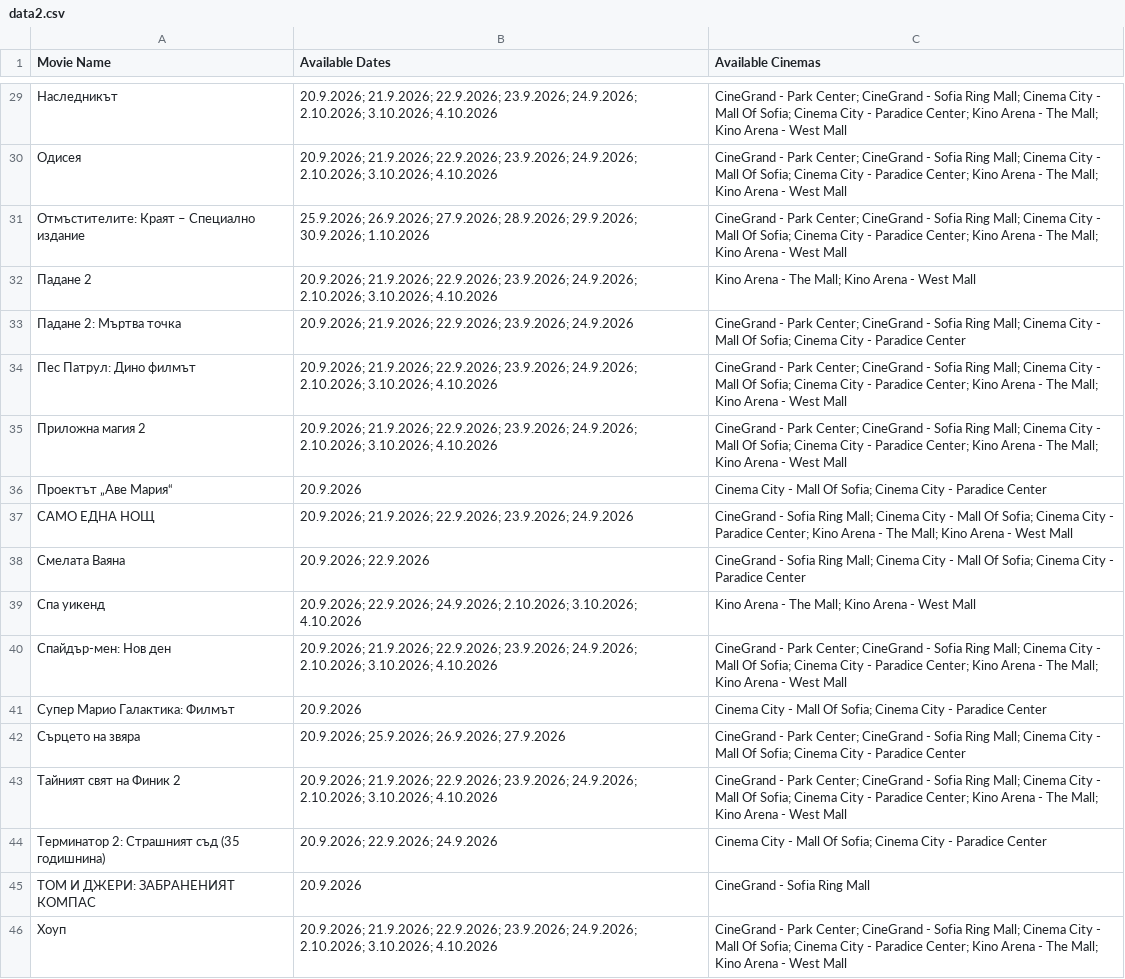
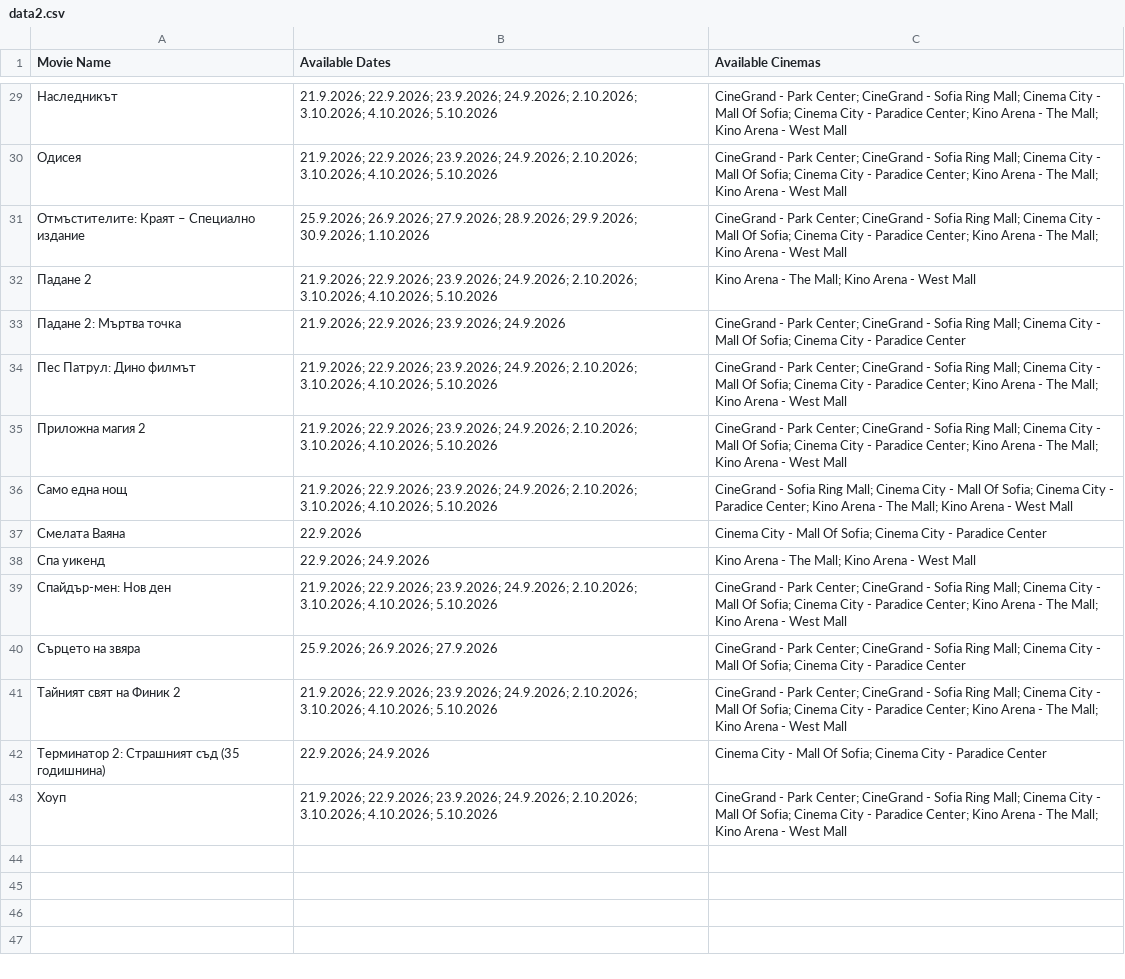
Before and after one commit to darakion/CinemaSearch, a CSV file: data2.csv, drawn as a sheet; only a part is shown, gaps mark what is left out; removed rows and columns are numbered as before the commit, all else as after; the diff covers the shown part only; the diff names each change by its address in the sheet, - before the commit and + after, or states it on an @@ line.

```diff
--- a/data2.csv
+++ b/data2.csv
-B29:B30 (Available Dates): 20.9.2026; 21.9.2026; 22.9.2026; 23.9.2026; 24.9.2026; 2.10.2026; 3.10.2026; 4.10.2026
+B29:B30 (Available Dates): 21.9.2026; 22.9.2026; 23.9.2026; 24.9.2026; 2.10.2026; 3.10.2026; 4.10.2026; 5.10.2026
-B32 (Available Dates): 20.9.2026; 21.9.2026; 22.9.2026; 23.9.2026; 24.9.2026; 2.10.2026; 3.10.2026; 4.10.2026
+B32 (Available Dates): 21.9.2026; 22.9.2026; 23.9.2026; 24.9.2026; 2.10.2026; 3.10.2026; 4.10.2026; 5.10.2026
-B33 (Available Dates): 20.9.2026; 21.9.2026; 22.9.2026;…
+B33 (Available Dates): 21.9.2026; 22.9.2026;…
-B34:B35 (Available Dates): 20.9.2026; 21.9.2026; 22.9.2026; 23.9.2026; 24.9.2026; 2.10.2026; 3.10.2026; 4.10.2026
+B34:B35 (Available Dates): 21.9.2026; 22.9.2026; 23.9.2026; 24.9.2026; 2.10.2026; 3.10.2026; 4.10.2026; 5.10.2026
-row 36: Проектът „Аве Мария“ | 20.9.2026 | Cinema City - Mall Of Sofia; Cinema City - Paradice Center
-row 37: САМО ЕДНА НОЩ | 20.9.2026; 21.9.2026; 22.9.2026; 23.9.2026; 24.9.2026 | CineGrand - Sofia Ring Mall; Cinema City - Mall Of Sofia; Cinema City - Paradice Center; Kino Arena - The Mall; Kino Arena - West Mall
+row 36: Само една нощ | 21.9.2026; 22.9.2026; 23.9.2026; 24.9.2026; 2.10.2026; 3.10.2026; 4.10.2026; 5.10.2026 | CineGrand - Sofia Ring Mall; Cinema City - Mall Of Sofia; Cinema City - Paradice Center; Kino Arena - The Mall; Kino Arena - West Mall
-B37 (Available Dates): 20.9.2026; 22.9.2026
+B37 (Available Dates): 22.9.2026
-C37 (Available Cinemas): CineGrand - Sofia Ring Mall; Cinema City…
+C37 (Available Cinemas): Cinema City…
-B38 (Available Dates): 20.9.2026; 22.9.2026; 24.9.2026; 2.10.2026; 3.10.2026; 4.10.2026
+B38 (Available Dates): 22.9.2026; 24.9.2026
-B39 (Available Dates): 20.9.2026; 21.9.2026; 22.9.2026; 23.9.2026; 24.9.2026; 2.10.2026; 3.10.2026; 4.10.2026
+B39 (Available Dates): 21.9.2026; 22.9.2026; 23.9.2026; 24.9.2026; 2.10.2026; 3.10.2026; 4.10.2026; 5.10.2026
-row 41: Супер Марио Галактика: Филмът | 20.9.2026 | Cinema City - Mall Of Sofia; Cinema City - Paradice Center
-B40 (Available Dates): 20.9.2026; 25.9.2026; 26.9.2026; 27.9.2026
+B40 (Available Dates): 25.9.2026; 26.9.2026; 27.9.2026
-B41 (Available Dates): 20.9.2026; 21.9.2026; 22.9.2026; 23.9.2026; 24.9.2026; 2.10.2026; 3.10.2026; 4.10.2026
+B41 (Available Dates): 21.9.2026; 22.9.2026; 23.9.2026; 24.9.2026; 2.10.2026; 3.10.2026; 4.10.2026; 5.10.2026
-B42 (Available Dates): 20.9.2026; 22.9.2026; 24.9.2026
+B42 (Available Dates): 22.9.2026; 24.9.2026
-row 45: ТОМ И ДЖЕРИ: ЗАБРАНЕНИЯТ КОМПАС | 20.9.2026 | CineGrand - Sofia Ring Mall
-B43 (Available Dates): 20.9.2026; 21.9.2026; 22.9.2026; 23.9.2026; 24.9.2026; 2.10.2026; 3.10.2026; 4.10.2026
+B43 (Available Dates): 21.9.2026; 22.9.2026; 23.9.2026; 24.9.2026; 2.10.2026; 3.10.2026; 4.10.2026; 5.10.2026
```
Also changed, not shown: 30 edited cells elsewhere in this file, 1 other file.
